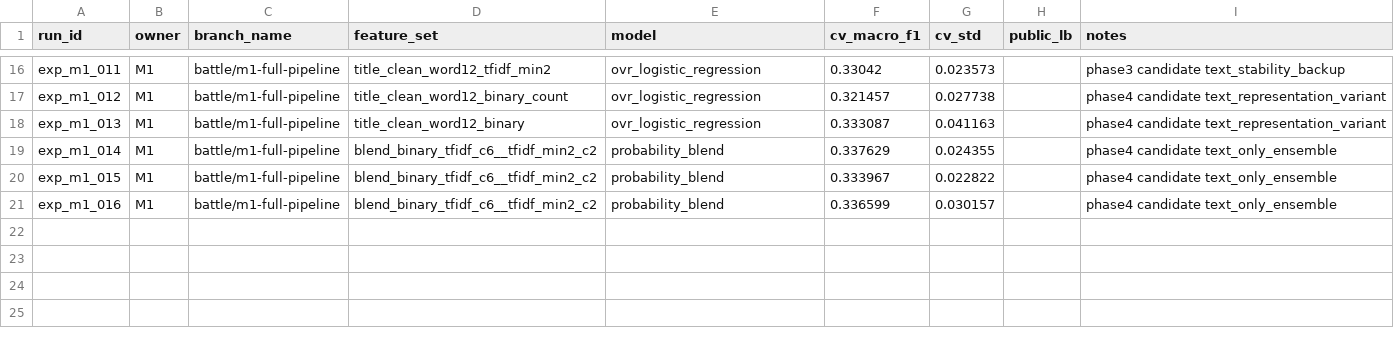
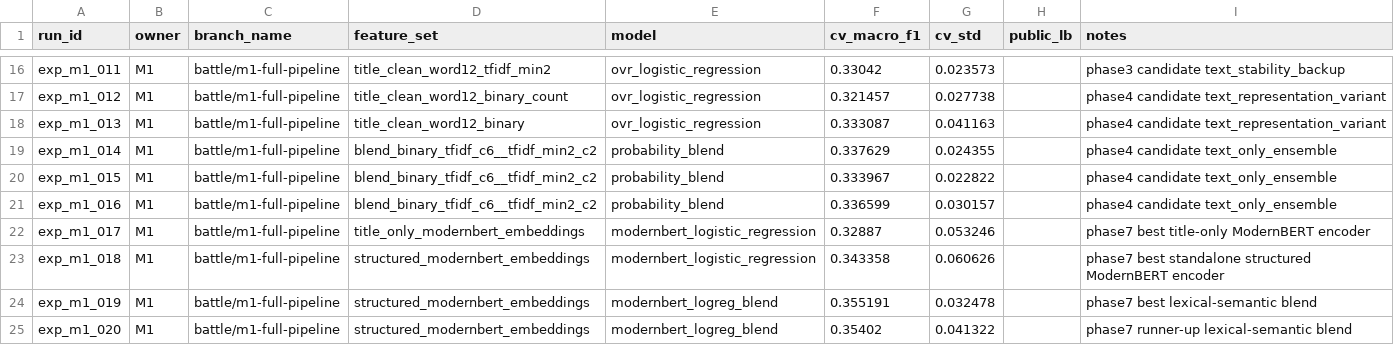
Before and after one commit to tanh1c/asp-paper-classification, a CSV file: experiments/experiment_tracker.csv, drawn as a sheet; only a part is shown, gaps mark what is left out.

Commit message:
feat: upgrade m1 with modernbert blend

```diff
--- a/experiments/experiment_tracker.csv
+++ b/experiments/experiment_tracker.csv
@@ -21 +21,5 @@ exp_m1_015,M1,battle/m1-full-pipeline,blend_binary_tfidf_c6__tfidf_min2_c2,proba
 exp_m1_016,M1,battle/m1-full-pipeline,blend_binary_tfidf_c6__tfidf_min2_c2,probability_blend,0.336599,0.030157,,phase4 candidate text_only_ensemble
+exp_m1_017,M1,battle/m1-full-pipeline,title_only_modernbert_embeddings,modernbert_logistic_regression,0.32887,0.053246,,phase7 best title-only ModernBERT encoder
+exp_m1_018,M1,battle/m1-full-pipeline,structured_modernbert_embeddings,modernbert_logistic_regression,0.343358,0.060626,,phase7 best standalone structured ModernBERT encoder
+exp_m1_019,M1,battle/m1-full-pipeline,structured_modernbert_embeddings,modernbert_logreg_blend,0.355191,0.032478,,phase7 best lexical-semantic blend
+exp_m1_020,M1,battle/m1-full-pipeline,structured_modernbert_embeddings,modernbert_logreg_blend,0.35402,0.041322,,phase7 runner-up lexical-semantic blend
```
Also changed, not shown: experiments/submission_log.csv, reports/battle_m1/final_comparison_candidates.csv, 14 other files.
